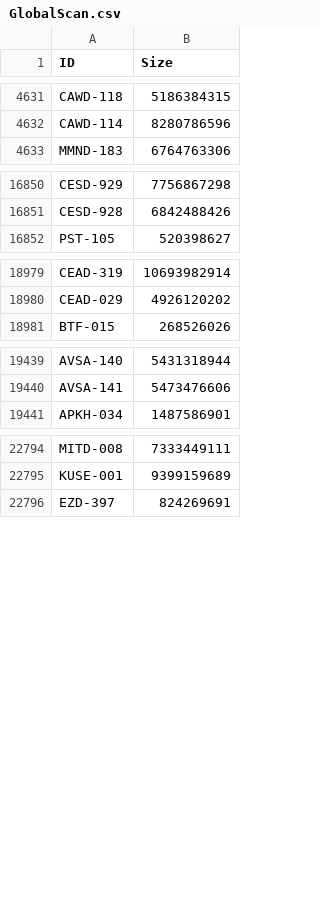
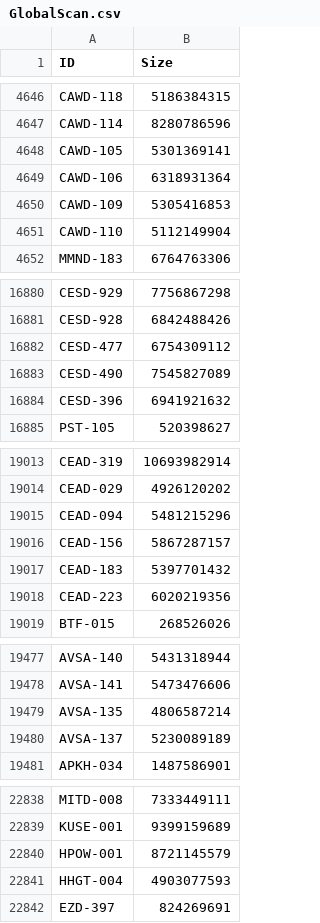
Before and after one commit to paradox133/javsdt, a CSV file: GlobalScan.csv, drawn as a sheet; only a part is shown, gaps mark what is left out; the diff covers the shown part only; the diff names each change by its address in the sheet, - before the commit and + after, or states it on an @@ line.

```diff
--- a/GlobalScan.csv
+++ b/GlobalScan.csv
+row 4648: CAWD-105 | 5301369141
+row 4649: CAWD-106 | 6318931364
+row 4650: CAWD-109 | 5305416853
+row 4651: CAWD-110 | 5112149904
+row 16882: CESD-477 | 6754309112
+row 16883: CESD-490 | 7545827089
+row 16884: CESD-396 | 6941921632
+row 19015: CEAD-094 | 5481215296
+row 19016: CEAD-156 | 5867287157
+row 19017: CEAD-183 | 5397701432
+row 19018: CEAD-223 | 6020219356
+row 19479: AVSA-135 | 4806587214
+row 19480: AVSA-137 | 5230089189
+row 22840: HPOW-001 | 8721145579
+row 22841: HHGT-004 | 4903077593
```
Also changed, not shown: 31 added rows elsewhere in this file, 6 other files.
